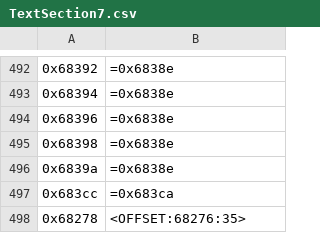
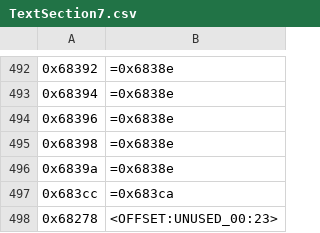
Before and after one commit to Medabots/medarot1-pc, a CSV file: text/dialog/TextSection7.csv, drawn as a sheet; only a part is shown, gaps mark what is left out; the diff names each change by its address in the sheet, - before the commit and + after, or states it on an @@ line.

Commit message:
Take into account text that offsets from UNUSED text correctly

```diff
--- a/text/dialog/TextSection7.csv
+++ b/text/dialog/TextSection7.csv
-B498: <OFFSET:68276:35>
+B498: <OFFSET:UNUSED_00:23>
```
Also changed, not shown: 2 other files.
